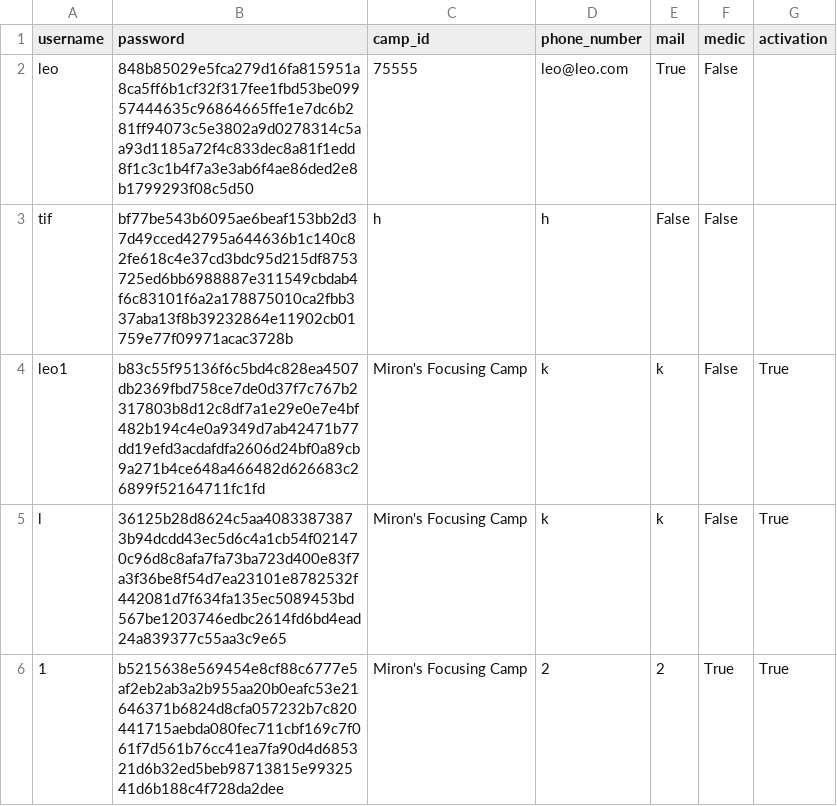
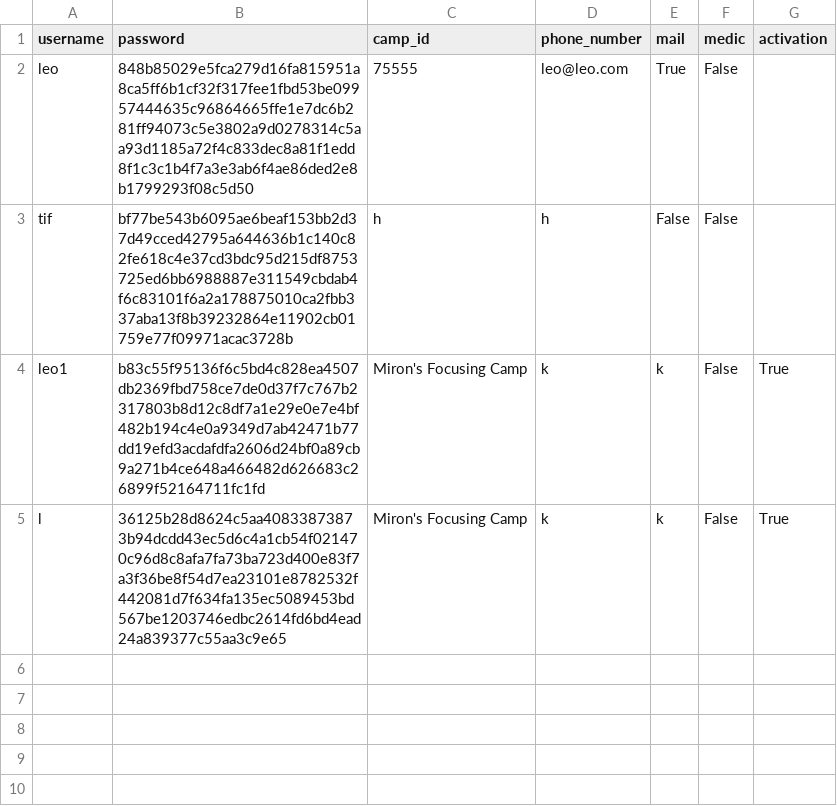
Before and after one commit to tiffgerst/Refugee-Management-System, a CSV file: data/volunteers.csv, drawn as a sheet.

```diff
--- a/data/volunteers.csv
+++ b/data/volunteers.csv
@@ -5,2 +5 @@ leo1,b83c55f95136f6c5bd4c828ea4507db2369fbd758ce7de0d37f7c767b2317803b8d12c8df7a
 l,36125b28d8624c5aa40833873873b94dcdd43ec5d6c4a1cb54f021470c96d8c8afa7fa73ba723d400e83f7a3f36be8f54d7ea23101e8782532f442081d7f634fa135ec5089453bd567be1203746edbc2614fd6bd4ead24a839377c55aa3c9e65,Miron's Focusing Camp,k,k,False,True
-1,b5215638e569454e8cf88c6777e5af2eb2ab3a2b955aa20b0eafc53e21646371b6824d8cfa057232b7c820441715aebda080fec711cbf169c7f061f7d561b76cc41ea7fa90d4d685321d6b32ed5beb98713815e9932541d6b188c4f728da2dee,Miron's Focusing Camp,2,2,True,True
```
Also changed, not shown: 2 other files.
